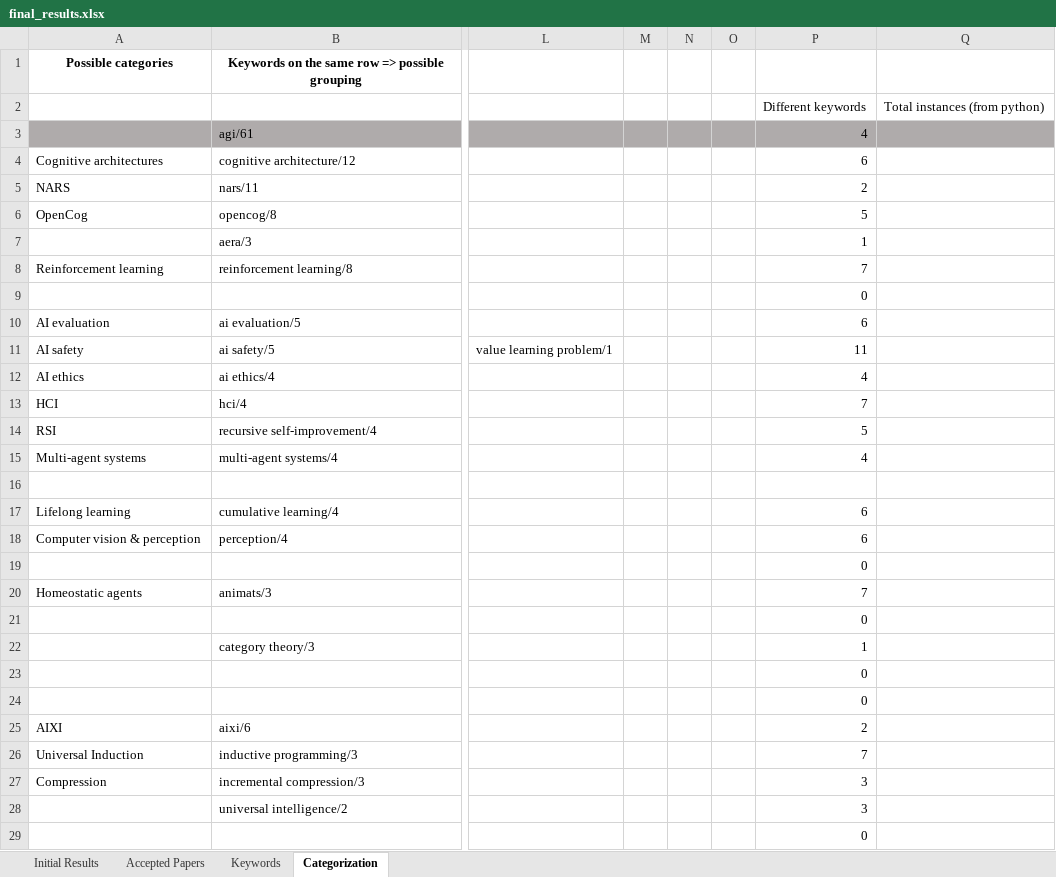
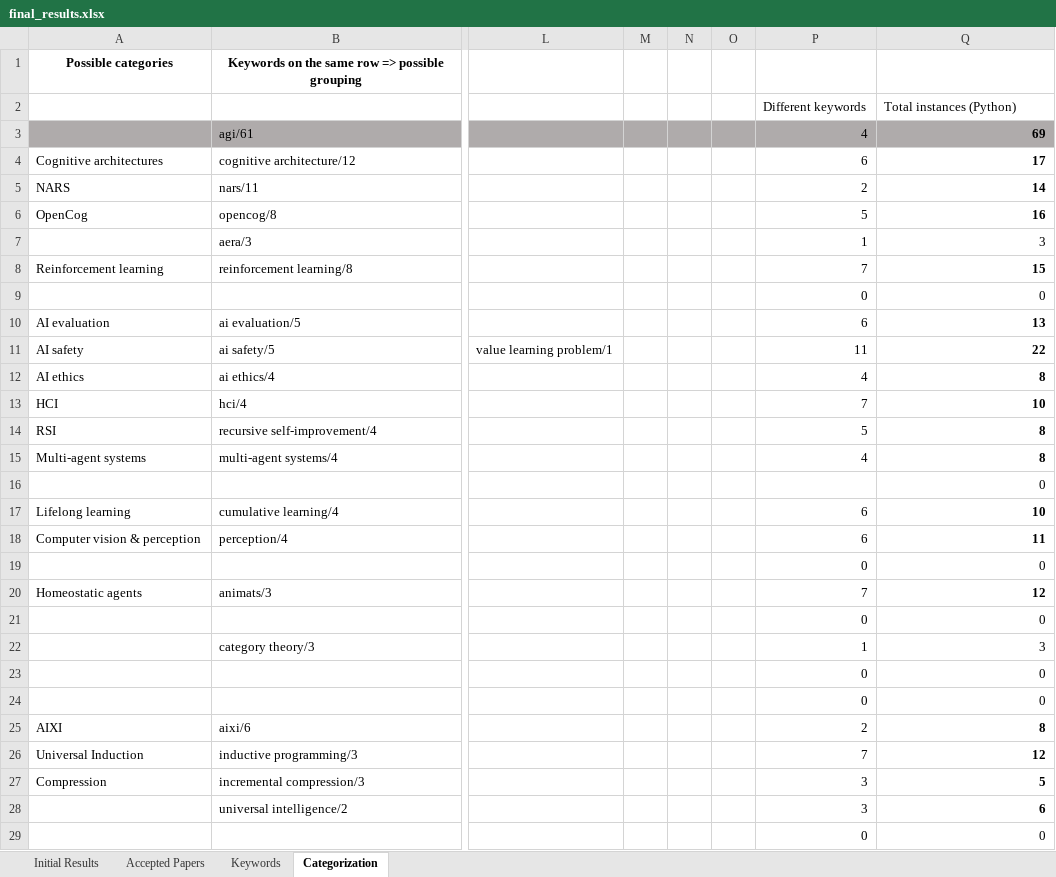
Before and after one commit to Ozame/aigrad, an Excel workbook: gradu/material/final_results.xlsx, sheet Categorization, drawn as a sheet; only a part is shown, gaps mark what is left out; values as stored, in another font and other column widths than the file's, no borders; the diff covers the shown part only; the diff names each change by its address in the sheet, - before the commit and + after, or states it on an @@ line.

Commit message:
Add function for counting keyword instances

```diff
--- a/gradu/material/final_results.xlsx (sheet Categorization)
+++ b/gradu/material/final_results.xlsx (sheet Categorization)
-Q2: Total instances (from python)
+Q2: Total instances (Python)
-Q3: (empty)
+Q3: 69
-Q4: (empty)
+Q4: 17
-Q5: (empty)
+Q5: 14
-Q6: (empty)
+Q6: 16
-Q7: (empty)
+Q7: 3
-Q8: (empty)
+Q8: 15
-Q9: (empty)
+Q9: 0
-Q10: (empty)
+Q10: 13
-Q11: (empty)
+Q11: 22
-Q12: (empty)
+Q12: 8
-Q13: (empty)
+Q13: 10
-Q14:Q15: (empty)
+Q14:Q15: 8
-Q16: (empty)
+Q16: 0
-Q17: (empty)
+Q17: 10
-Q18: (empty)
+Q18: 11
-Q19: (empty)
+Q19: 0
-Q20: (empty)
+Q20: 12
-Q21: (empty)
+Q21: 0
-Q22: (empty)
+Q22: 3
-Q23:Q24: (empty)
+Q23:Q24: 0
-Q25: (empty)
+Q25: 8
-Q26: (empty)
+Q26: 12
-Q27: (empty)
+Q27: 5
-Q28: (empty)
+Q28: 6
-Q29: (empty)
+Q29: 0
```
Also changed, not shown: other rows of this sheet, 1 other file.
